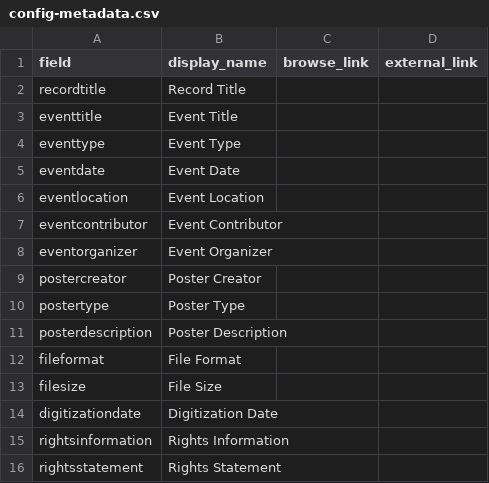
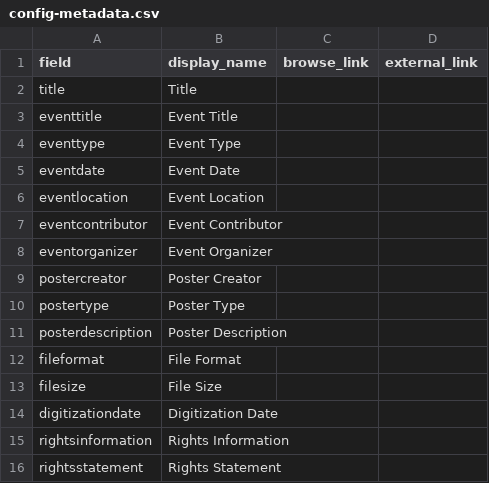
Before and after one commit to molly-busch/squires-testing, a CSV file: _data/config-metadata.csv, drawn as a sheet; removed rows and columns are numbered as before the commit, all else as after; the diff names each change by its address in the sheet, - before the commit and + after, or states it on an @@ line.

Commit message:
Update config-metadata.csv

```diff
--- a/_data/config-metadata.csv
+++ b/_data/config-metadata.csv
-row 2: recordtitle | Record Title
+row 2: title | Title
```
